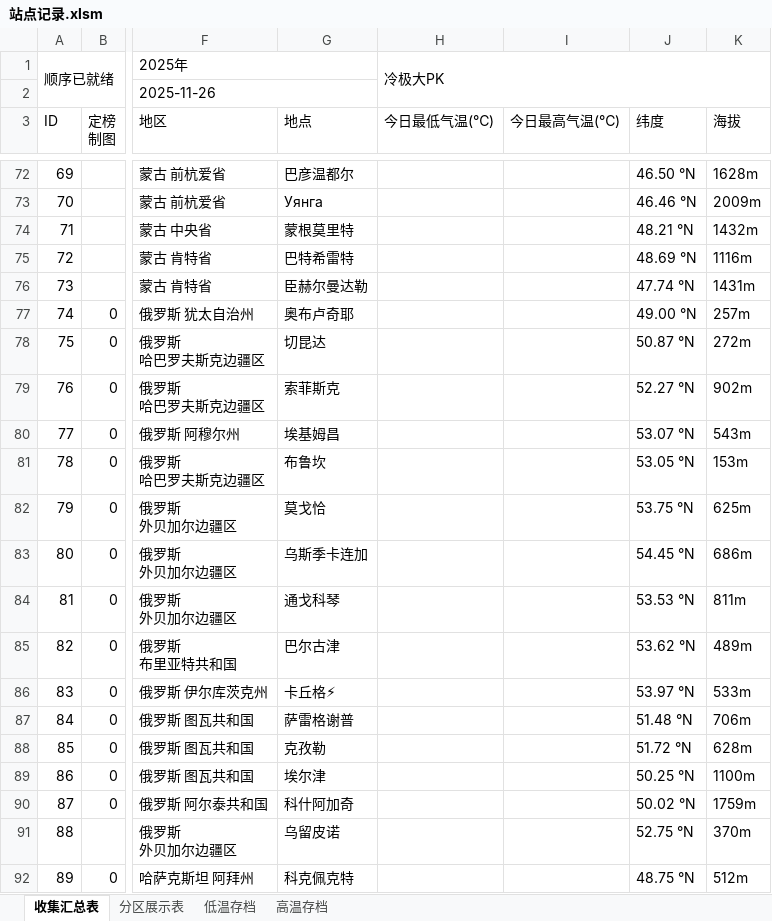
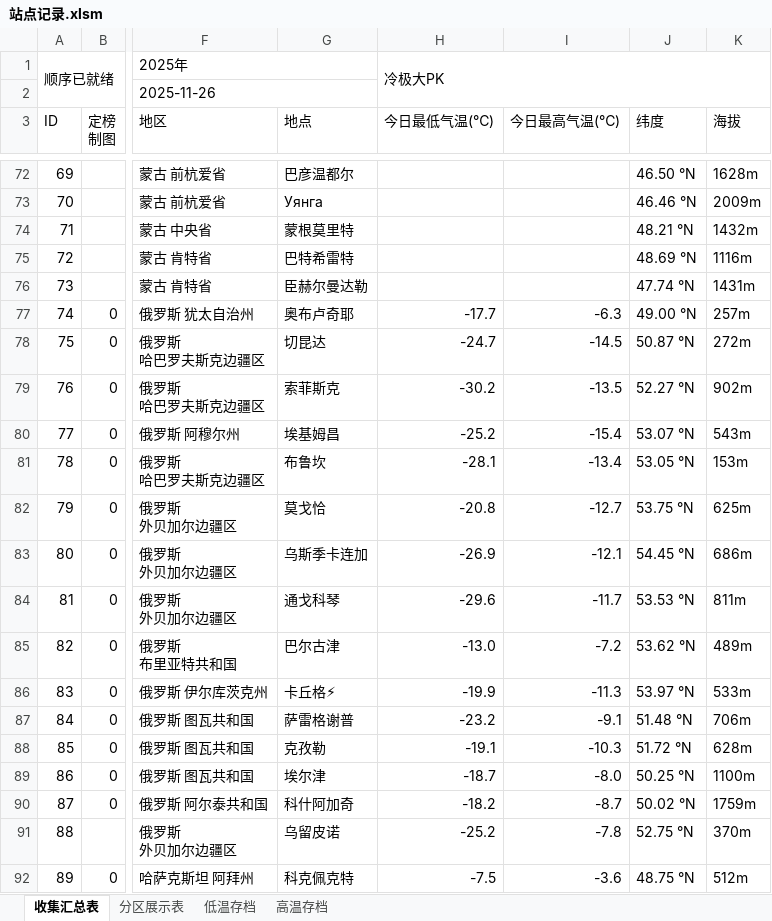
Before and after one commit to qkvkql/default, an Excel workbook: 气象/站点记录.xlsm, sheet 收集汇总表, drawn as a sheet; only a part is shown, gaps mark what is left out; values as stored, in another font and other column widths than the file's, no cell formats; the diff covers the shown part only; the diff names each change by its address in the sheet, - before the commit and + after, or states it on an @@ line.

```diff
--- a/气象/站点记录.xlsm (sheet 收集汇总表)
+++ b/气象/站点记录.xlsm (sheet 收集汇总表)
-H77 (今日最低气温(℃)): (empty)
+H77 (今日最低气温(℃)): -17.7
-I77 (今日最高气温(℃)): (empty)
+I77 (今日最高气温(℃)): -6.3
-H78 (今日最低气温(℃)): (empty)
+H78 (今日最低气温(℃)): -24.7
-I78 (今日最高气温(℃)): (empty)
+I78 (今日最高气温(℃)): -14.5
-H79 (今日最低气温(℃)): (empty)
+H79 (今日最低气温(℃)): -30.2
-I79 (今日最高气温(℃)): (empty)
+I79 (今日最高气温(℃)): -13.5
-H80 (今日最低气温(℃)): (empty)
+H80 (今日最低气温(℃)): -25.2
-I80 (今日最高气温(℃)): (empty)
+I80 (今日最高气温(℃)): -15.4
-H81 (今日最低气温(℃)): (empty)
+H81 (今日最低气温(℃)): -28.1
-I81 (今日最高气温(℃)): (empty)
+I81 (今日最高气温(℃)): -13.4
-H82 (今日最低气温(℃)): (empty)
+H82 (今日最低气温(℃)): -20.8
-I82 (今日最高气温(℃)): (empty)
+I82 (今日最高气温(℃)): -12.7
-H83 (今日最低气温(℃)): (empty)
+H83 (今日最低气温(℃)): -26.9
-I83 (今日最高气温(℃)): (empty)
+I83 (今日最高气温(℃)): -12.1
-H84 (今日最低气温(℃)): (empty)
+H84 (今日最低气温(℃)): -29.6
-I84 (今日最高气温(℃)): (empty)
+I84 (今日最高气温(℃)): -11.7
-H85 (今日最低气温(℃)): (empty)
+H85 (今日最低气温(℃)): -13.0
-I85 (今日最高气温(℃)): (empty)
+I85 (今日最高气温(℃)): -7.2
-H86 (今日最低气温(℃)): (empty)
+H86 (今日最低气温(℃)): -19.9
-I86 (今日最高气温(℃)): (empty)
+I86 (今日最高气温(℃)): -11.3
-H87 (今日最低气温(℃)): (empty)
+H87 (今日最低气温(℃)): -23.2
-I87 (今日最高气温(℃)): (empty)
+I87 (今日最高气温(℃)): -9.1
-H88 (今日最低气温(℃)): (empty)
+H88 (今日最低气温(℃)): -19.1
-I88 (今日最高气温(℃)): (empty)
+I88 (今日最高气温(℃)): -10.3
-H89 (今日最低气温(℃)): (empty)
+H89 (今日最低气温(℃)): -18.7
-I89 (今日最高气温(℃)): (empty)
+I89 (今日最高气温(℃)): -8.0
-H90 (今日最低气温(℃)): (empty)
+H90 (今日最低气温(℃)): -18.2
-I90 (今日最高气温(℃)): (empty)
+I90 (今日最高气温(℃)): -8.7
-H91 (今日最低气温(℃)): (empty)
+H91 (今日最低气温(℃)): -25.2
-I91 (今日最高气温(℃)): (empty)
+I91 (今日最高气温(℃)): -7.8
-H92 (今日最低气温(℃)): (empty)
+H92 (今日最低气温(℃)): -7.5
-I92 (今日最高气温(℃)): (empty)
+I92 (今日最高气温(℃)): -3.6
```
Also changed, not shown: 164 edited cells elsewhere in this sheet, cell formats, 气象/For_Python_站点信息和记录.xlsx, 气象/表格文件/VBA/VBA样本文件.xlsm, 1 other file.
